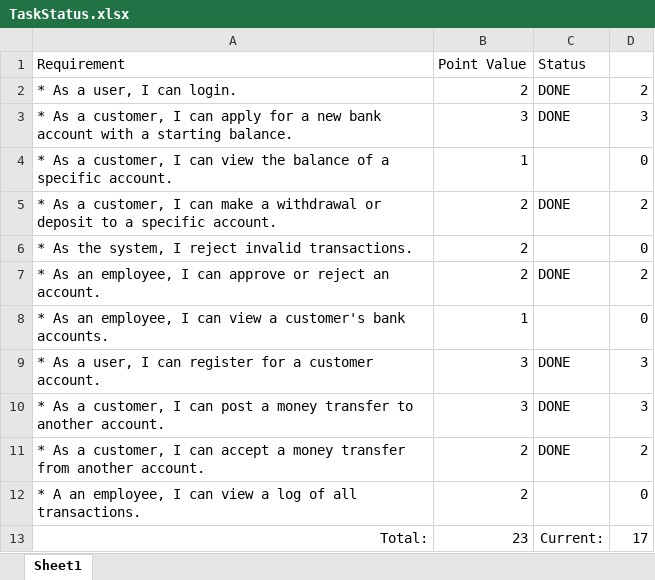
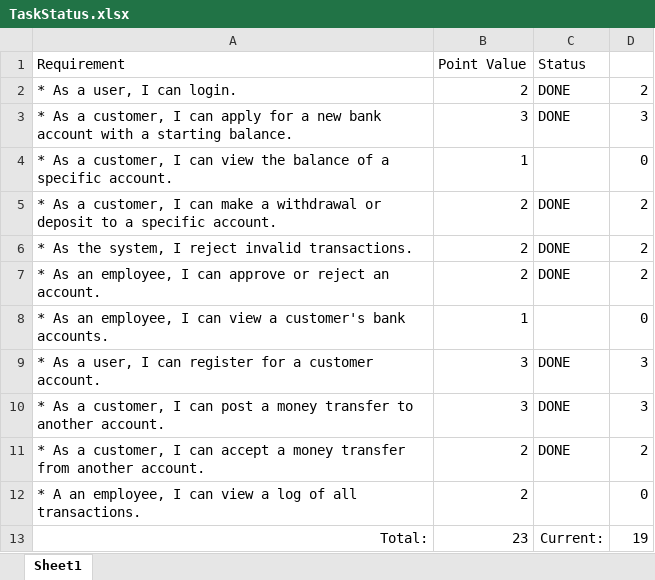
Before and after one commit to bonnth80/revature-project0, an Excel workbook: Documentation/TaskStatus.xlsx, sheet Sheet1, drawn as a sheet; values as stored, in another font and other column widths than the file's, no borders; the diff names each change by its address in the sheet, - before the commit and + after, or states it on an @@ line.

Commit message:
task list update, code cleanup in isle Main

```diff
--- a/Documentation/TaskStatus.xlsx (sheet Sheet1)
+++ b/Documentation/TaskStatus.xlsx (sheet Sheet1)
-C6 (Status): (empty)
+C6 (Status): DONE
-D6: 0
+D6: 2
-D13: 17
+D13: 19
```
Also changed, not shown: 2 other files.
